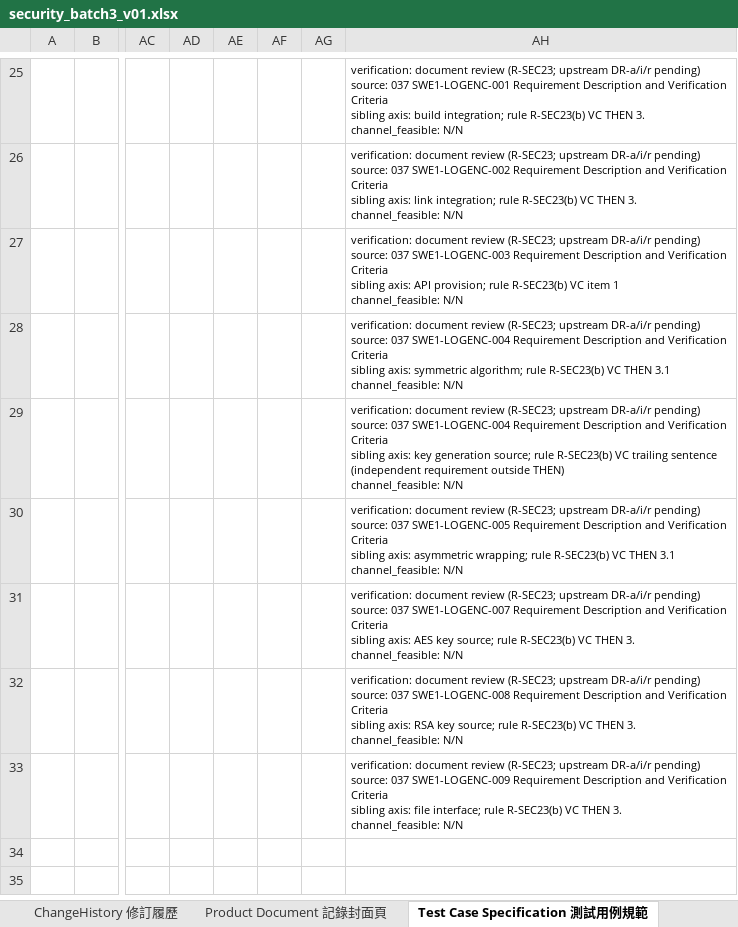
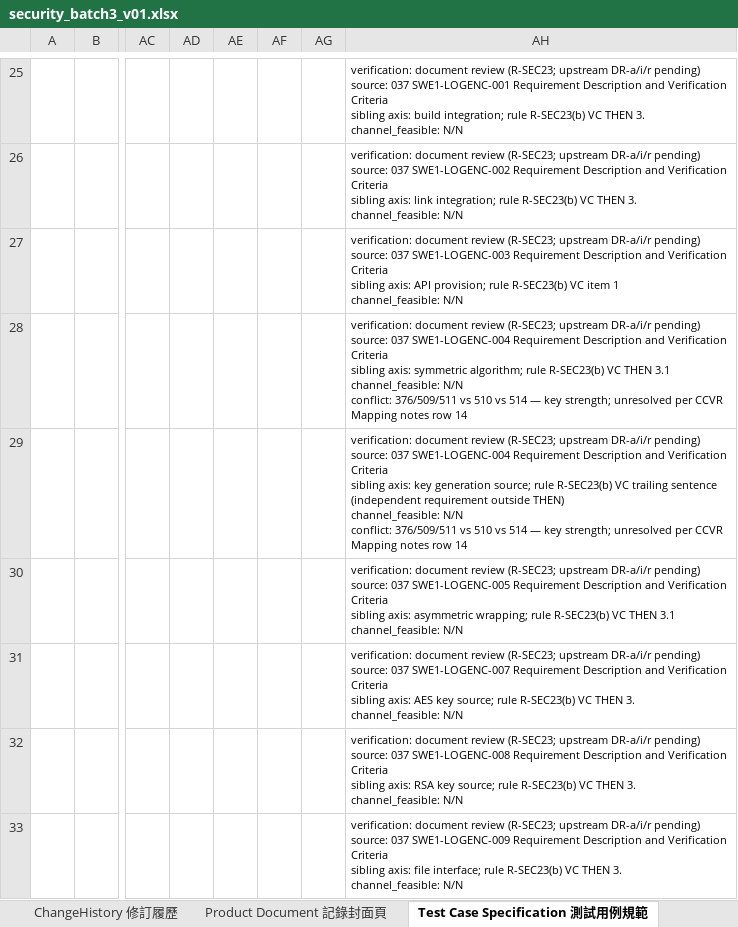
Before and after one commit to peihe07/TC_Generator, an Excel workbook: features/security/sandbox/batch3/security_batch3_v01.xlsx, sheet Test Case Specification 測試用例規範, drawn as a sheet; only a part is shown, gaps mark what is left out; values as stored, in another font and other column widths than the file's, no borders; charts and pictures not drawn; ↵ is a line break in a cell; the diff names each change by its address in the sheet, - before the commit and + after, or states it on an @@ line.

Commit message:
feat(security): SEC-12~15 — R-SEC22(a)/R-SEC24/R-SEC25, six-workbook delivery (124 TC, 70/70), EXEC_GUIDE with environment knowledge

```diff
--- a/features/security/sandbox/batch3/security_batch3_v01.xlsx (sheet Test Case Specification 測試用例規範)
+++ b/features/security/sandbox/batch3/security_batch3_v01.xlsx (sheet Test Case Specification 測試用例規範)
-AH28: …channel_feasible: N/N
+AH28: …channel_feasible: N/N ↵ conflict: 376/509/511 vs 510 vs 514 — key strength; unresolved per CCVR Mapping notes row 14
-AH29: …channel_feasible: N/N
+AH29: …channel_feasible: N/N ↵ conflict: 376/509/511 vs 510 vs 514 — key strength; unresolved per CCVR Mapping notes row 14
```
Also changed, not shown: 54 other files.
